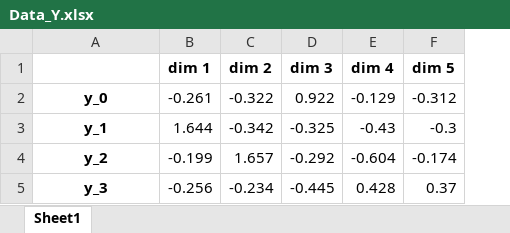
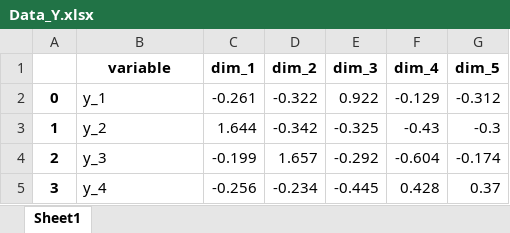
Before and after one commit to AlexiaNomena/MIASA, an Excel workbook: demo/Data_Y.xlsx, sheet Sheet1, drawn as a sheet; values as stored, in another font and other column widths than the file's, no borders; removed rows and columns are numbered as before the commit, all else as after; the diff names each change by its address in the sheet, - before the commit and + after, or states it on an @@ line.

```diff
--- a/demo/Data_Y.xlsx (sheet Sheet1)
+++ b/demo/Data_Y.xlsx (sheet Sheet1)
+column A, rows 2-5: 0 | 1 | 2 | 3
-row 1:  | dim 1 | dim 2 | dim 3 | dim 4 | dim 5
+row 1:  | variable | dim_1 | dim_2 | dim_3 | dim_4 | dim_5
-B2: y_0
+B2: y_1
@@ B2:B5 bold: on → off, alignment: center → left @@
-B3: y_1
+B3: y_2
-B4: y_2
+B4: y_3
-B5: y_3
+B5: y_4
```
Also changed, not shown: demo/Data_X.xlsx, demo/association_XY.xlsx, 15 other files.
